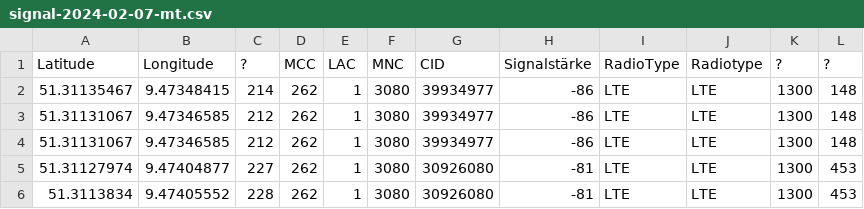
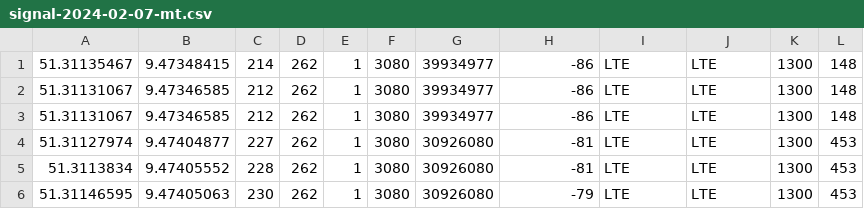
Before and after one commit to 35529110/labor_mobile_computing, a CSV file: daten/signal-2024-02-07-mt.csv, drawn as a sheet; only a part is shown; the shorter side is filled out with more unchanged rows.

```diff
--- a/daten/signal-2024-02-07-mt.csv
+++ b/daten/signal-2024-02-07-mt.csv
@@ -1,2 +1 @@
-Latitude,Longitude,?,MCC,LAC,MNC,CID,Signalstärke,RadioType,Radiotype,?,?
 51.31135467,9.47348415,214,262,1,3080,39934977,-86,LTE,LTE,1300,148
```
Also changed, not shown: daten/signal-2024-02-07-ot.csv, 2 other files.
